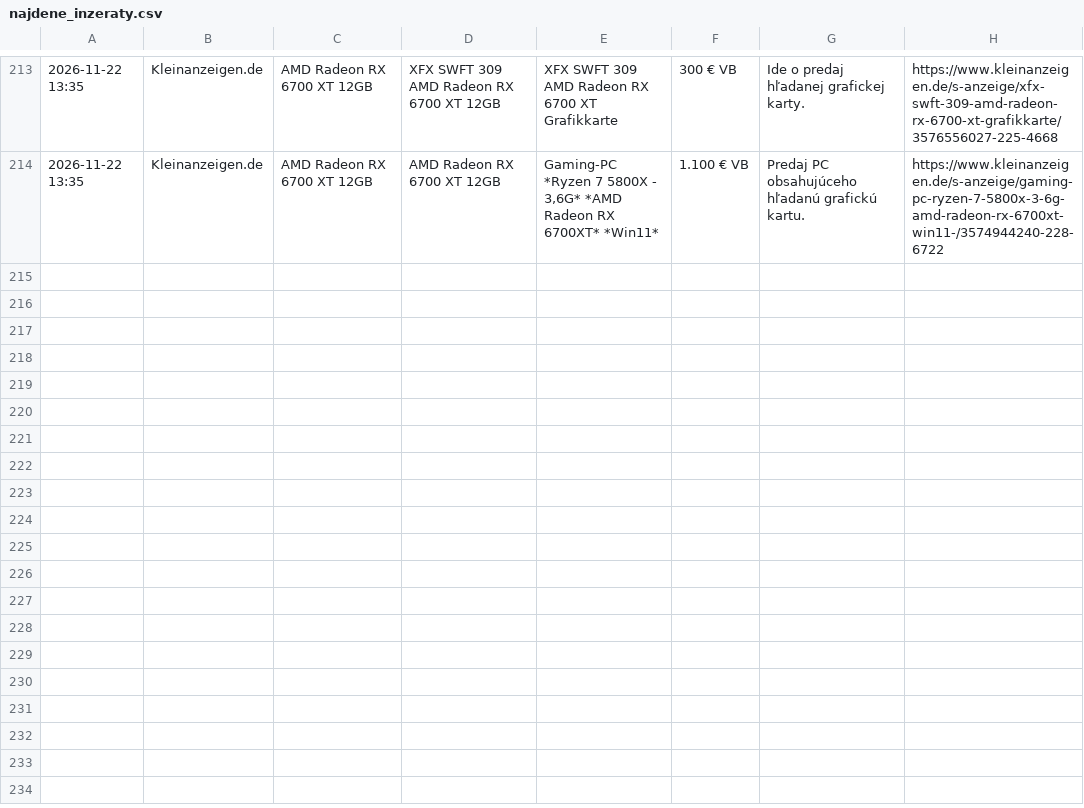
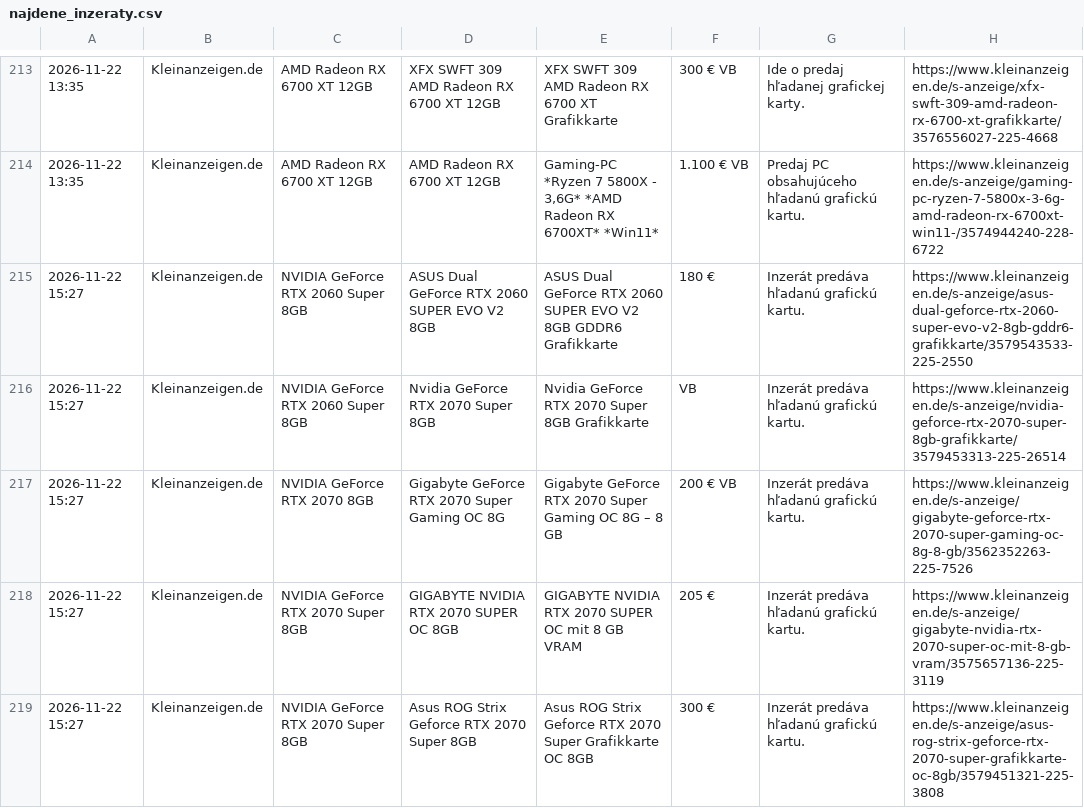
Before and after one commit to kamilfilka-collab/bazos-kleinanzeigen-scraper, a CSV file: najdene_inzeraty.csv, drawn as a sheet; only a part is shown, gaps mark what is left out; the diff covers the shown part only.

```diff
--- a/najdene_inzeraty.csv
+++ b/najdene_inzeraty.csv
@@ -214 +214,6 @@
 2026-11-22 13:35,Kleinanzeigen.de,AMD Radeon RX 6700 XT 12GB,AMD Radeon RX 6700 XT 12GB,"Gaming-PC *Ryzen 7 5800X - 3,6G* *AMD Radeon RX 6700XT* *Win11*",1.100 € VB,Predaj PC obsahujúceho hľadanú grafickú kartu.,https://www.kleinanzeigen.de/s-anzeige/gaming-pc-ryzen-7-5800x-3-6g-amd-radeon-rx-6700xt-win11-/3574944240-228-6722
+2026-11-22 15:27,Kleinanzeigen.de,NVIDIA GeForce RTX 2060 Super 8GB,ASUS Dual GeForce RTX 2060 SUPER EVO V2 8GB,ASUS Dual GeForce RTX 2060 SUPER EVO V2 8GB GDDR6 Grafikkarte,180 €,Inzerát predáva hľadanú grafickú kartu.,https://www.kleinanzeigen.de/s-anzeige/asus-dual-geforce-rtx-2060-super-evo-v2-8gb-gddr6-grafikkarte/3579543533-225-2550
+2026-11-22 15:27,Kleinanzeigen.de,NVIDIA GeForce RTX 2060 Super 8GB,Nvidia GeForce RTX 2070 Super 8GB,Nvidia GeForce RTX 2070 Super 8GB Grafikkarte,VB,Inzerát predáva hľadanú grafickú kartu.,https://www.kleinanzeigen.de/s-anzeige/nvidia-geforce-rtx-2070-super-8gb-grafikkarte/3579453313-225-26514
+2026-11-22 15:27,Kleinanzeigen.de,NVIDIA GeForce RTX 2070 8GB,Gigabyte GeForce RTX 2070 Super Gaming OC 8G,Gigabyte GeForce RTX 2070 Super Gaming OC 8G – 8 GB,200 € VB,Inzerát predáva hľadanú grafickú kartu.,https://www.kleinanzeigen.de/s-anzeige/gigabyte-geforce-rtx-2070-super-gaming-oc-8g-8-gb/3562352263-225-7526
+2026-11-22 15:27,Kleinanzeigen.de,NVIDIA GeForce RTX 2070 Super 8GB,GIGABYTE NVIDIA RTX 2070 SUPER OC 8GB,GIGABYTE NVIDIA RTX 2070 SUPER OC mit 8 GB VRAM,205 €,Inzerát predáva hľadanú grafickú kartu.,https://www.kleinanzeigen.de/s-anzeige/gigabyte-nvidia-rtx-2070-super-oc-mit-8-gb-vram/3575657136-225-3119
+2026-11-22 15:27,Kleinanzeigen.de,NVIDIA GeForce RTX 2070 Super 8GB,Asus ROG Strix Geforce RTX 2070 Super 8GB,Asus ROG Strix Geforce RTX 2070 Super Grafikkarte OC 8GB,300 €,Inzerát predáva hľadanú grafickú kartu.,https://www.kleinanzeigen.de/s-anzeige/asus-rog-strix-geforce-rtx-2070-super-grafikkarte-oc-8gb/3579451321-225-3808
```
Also changed, not shown: 5 added rows elsewhere in this file, vysledky/NVIDIA_GeForce_RTX_2060_Super_8GB.csv, vysledky/NVIDIA_GeForce_RTX_2070_8GB.csv, 4 other files.
